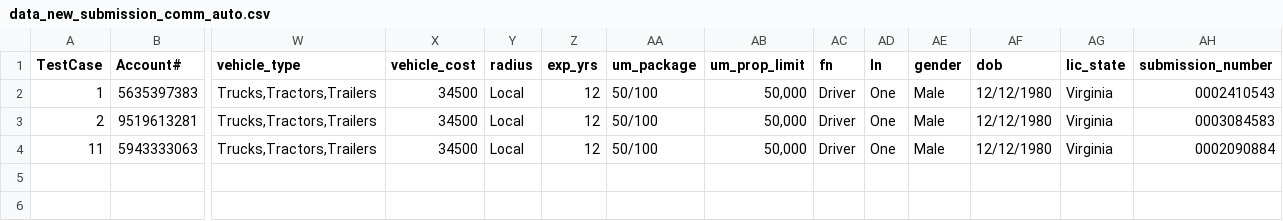
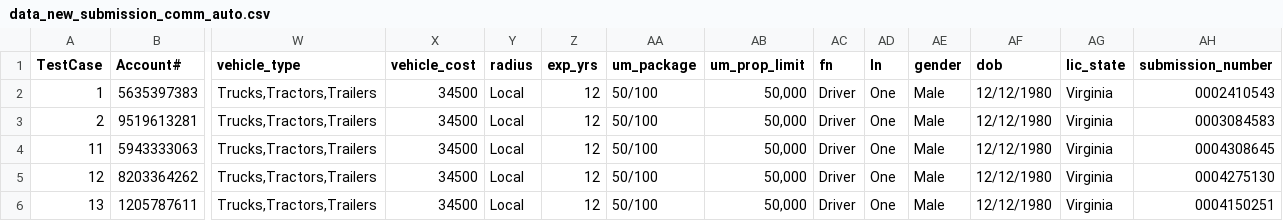
Before and after one commit to JaytiGupta/Goibibo, a CSV file: Data/data_new_submission_comm_auto.csv, drawn as a sheet; only a part is shown, gaps mark what is left out; rows hold the shown columns only; the diff names each change by its address in the sheet, - before the commit and + after, or states it on an @@ line.

```diff
--- a/Data/data_new_submission_comm_auto.csv
+++ b/Data/data_new_submission_comm_auto.csv
-AH4 (submission_number): 0002090884
+AH4 (submission_number): 0004308645
+row 5: 12 | 8203364262 | Trucks,Tractors,Trailers | 34500 | Local | 12 | 50/100 | 50,000 | Driver | One | Male | 12/12/1980 | Virginia | 0004275130
+row 6: 13 | 1205787611 | Trucks,Tractors,Trailers | 34500 | Local | 12 | 50/100 | 50,000 | Driver | One | Male | 12/12/1980 | Virginia | 0004150251
```
Also changed, not shown: Data/data_newbusiness_work_comp.csv, 10 other files.
